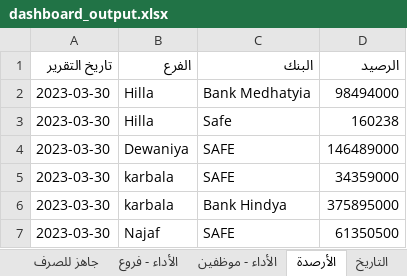
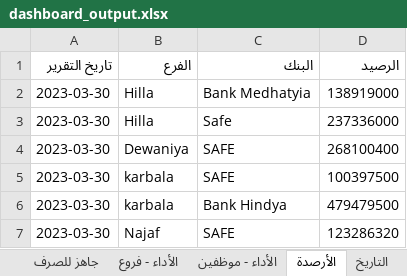
Before and after one commit to fahaD22-sys/amalkom-dashboard, an Excel workbook: output/dashboard_output.xlsx, sheet الأرصدة, drawn as a sheet; values as stored, in another font and other column widths than the file's, no borders; the diff names each change by its address in the sheet, - before the commit and + after, or states it on an @@ line.

```diff
--- a/output/dashboard_output.xlsx (sheet الأرصدة)
+++ b/output/dashboard_output.xlsx (sheet الأرصدة)
-D2 (الرصيد): 98494000
+D2 (الرصيد): 138919000
-D3 (الرصيد): 160238
+D3 (الرصيد): 237336000
-D4 (الرصيد): 146489000
+D4 (الرصيد): 268100400
-D5 (الرصيد): 34359000
+D5 (الرصيد): 100397500
-D6 (الرصيد): 375895000
+D6 (الرصيد): 479479500
-D7 (الرصيد): 61350500
+D7 (الرصيد): 123286320
```
Also changed, not shown: sheet الأداء - موظفين, sheet الأداء - فروع, sheet جاهز للصرف, sheet المتأخرات, sheet التاريخ, 1 other file.
